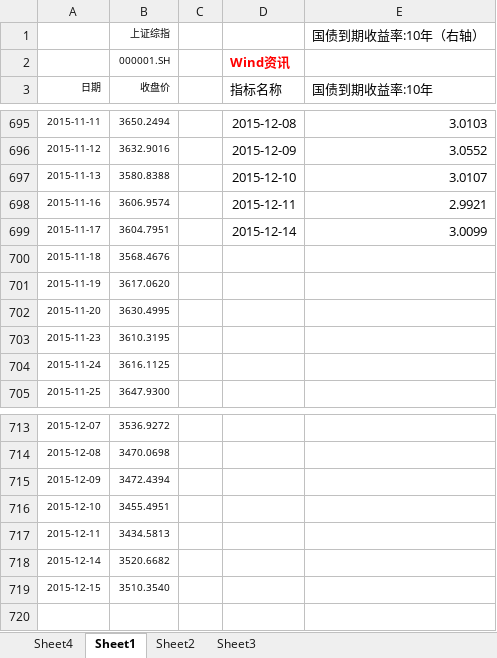
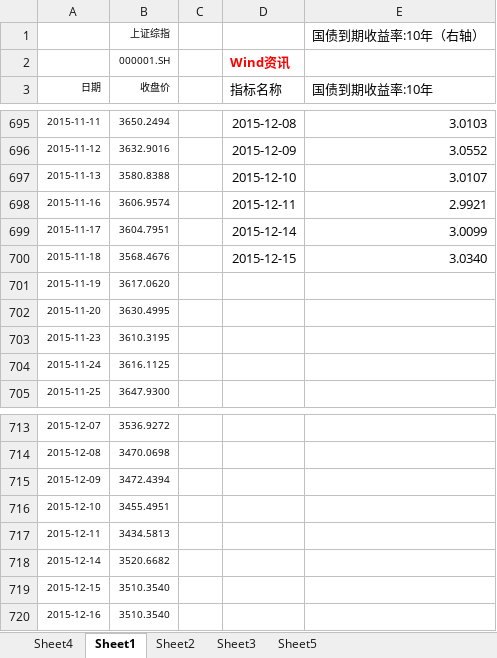
Before and after one commit to chester890222/chester890222.github.io, an Excel workbook: post_img/2015/2015-china-bond/data.xlsx, sheet Sheet1, drawn as a sheet; only a part is shown, gaps mark what is left out; values as stored, in another font and other column widths than the file's, no borders; charts and pictures not drawn; the diff names each change by its address in the sheet, - before the commit and + after, or states it on an @@ line.

```diff
--- a/post_img/2015/2015-china-bond/data.xlsx (sheet Sheet1)
+++ b/post_img/2015/2015-china-bond/data.xlsx (sheet Sheet1)
+sheet tab: Sheet5
-D700 (指标名称): (empty)
+D700 (指标名称): 2015-12-15
-E700 (国债到期收益率:10年): (empty)
+E700 (国债到期收益率:10年): 3.0340
+row 720: 2015-12-16 | 3510.3540
```
Also changed, not shown: sheet Sheet2, charts or pictures, 8 other files.
